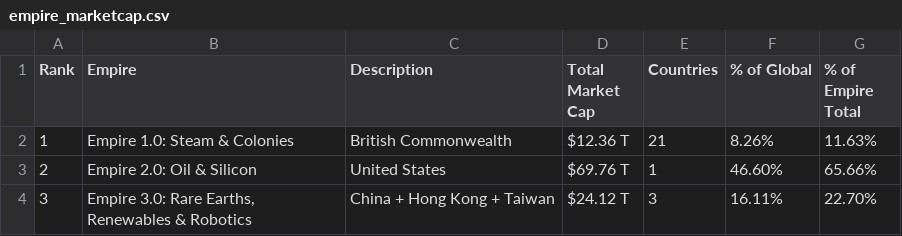
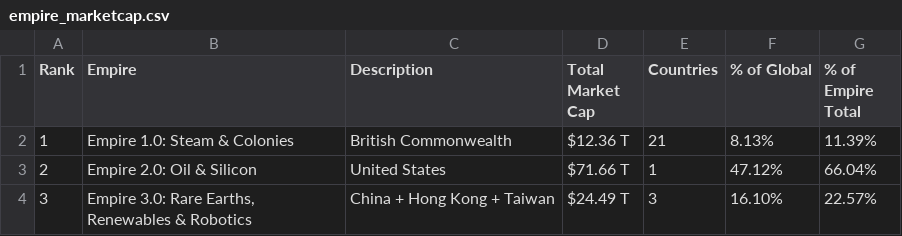
Before and after one commit to ayeeff/marketcap, a CSV file: data/empire_marketcap.csv, drawn as a sheet.

```diff
--- a/data/empire_marketcap.csv
+++ b/data/empire_marketcap.csv
@@ -1,4 +1,4 @@
 Rank,Empire,Description,Total Market Cap,Countries,% of Global,% of Empire Total
-1,Empire 1.0: Steam & Colonies,British Commonwealth,$12.36 T,21,8.26%,11.63%
-2,Empire 2.0: Oil & Silicon,United States,$69.76 T,1,46.60%,65.66%
-3,"Empire 3.0: Rare Earths, Renewables & Robotics",China + Hong Kong + Taiwan,$24.12 T,3,16.11%,22.70%
+1,Empire 1.0: Steam & Colonies,British Commonwealth,$12.36 T,21,8.13%,11.39%
+2,Empire 2.0: Oil & Silicon,United States,$71.66 T,1,47.12%,66.04%
+3,"Empire 3.0: Rare Earths, Renewables & Robotics",China + Hong Kong + Taiwan,$24.49 T,3,16.10%,22.57%
```
